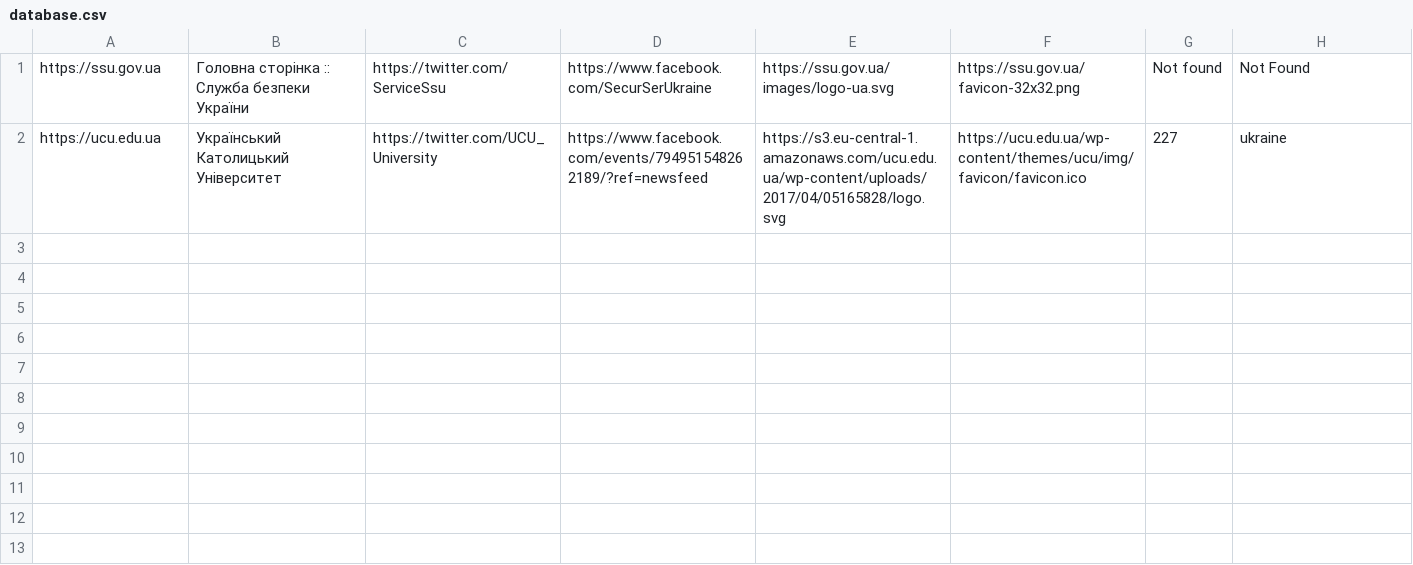
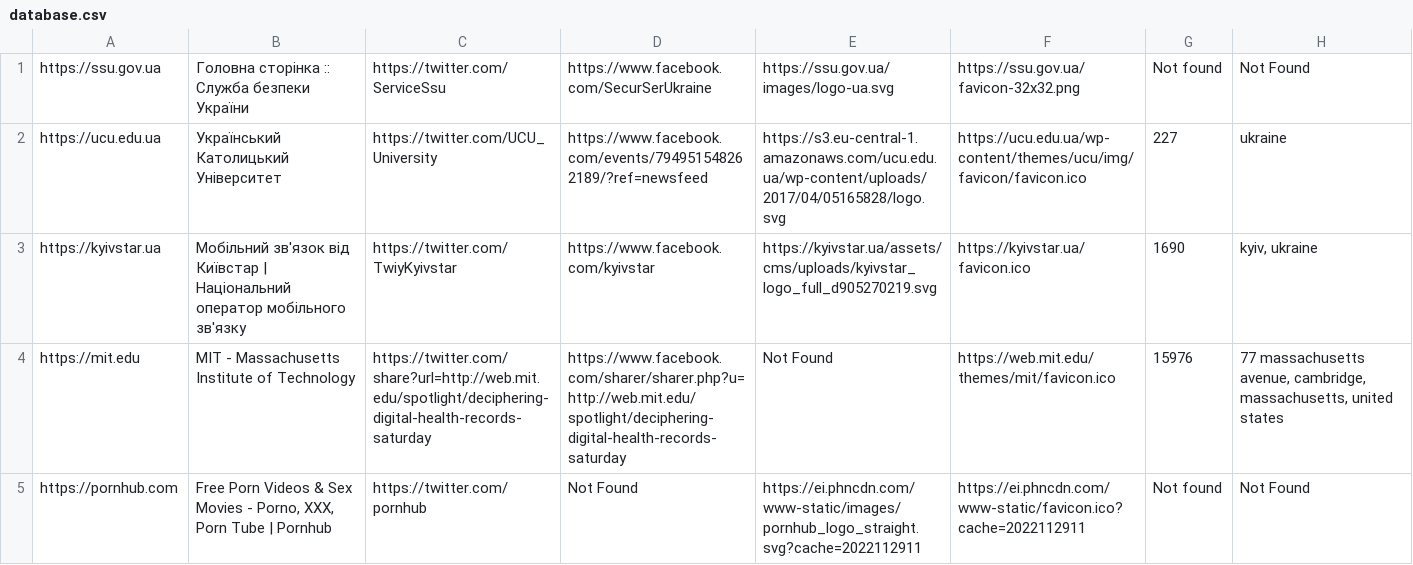
Before and after one commit to maslenchenko/oop-middle, a CSV file: target/classes/database.csv, drawn as a sheet; the diff names each change by its address in the sheet, - before the commit and + after, or states it on an @@ line.

```diff
--- a/target/classes/database.csv
+++ b/target/classes/database.csv
+row 3: https://kyivstar.ua | Мобільний зв'язок від Київстар | Національний оператор мобільного зв'язку | https://twitter.com/TwiyKyivstar | https://www.facebook.com/kyivstar | https://kyivstar.ua/assets/cms/uploads/kyivstar_logo_full_d905270219.svg | https://kyivstar.ua/favicon.ico | 1690 | kyiv, ukraine
+row 4: https://mit.edu | MIT - Massachusetts Institute of Technology | https://twitter.com/share?url=http://web.mit.edu/spotlight/deciphering-digital-health-records-saturday | https://www.facebook.com/sharer/sharer.php?u=http://web.mit.edu/spotlight/deciphering-digital-health-records-saturday | Not Found | https://web.mit.edu/themes/mit/favicon.ico | 15976 | 77 massachusetts avenue, cambridge, massachusetts, united states
+row 5: https://pornhub.com | Free Porn Videos & Sex Movies - Porno, XXX, Porn Tube | Pornhub | https://twitter.com/pornhub | Not Found | https://ei.phncdn.com/www-static/images/pornhub_logo_straight.svg?cache=2022112911 | https://ei.phncdn.com/www-static/favicon.ico?cache=2022112911 | Not found | Not Found
```
Also changed, not shown: 1 other file.
